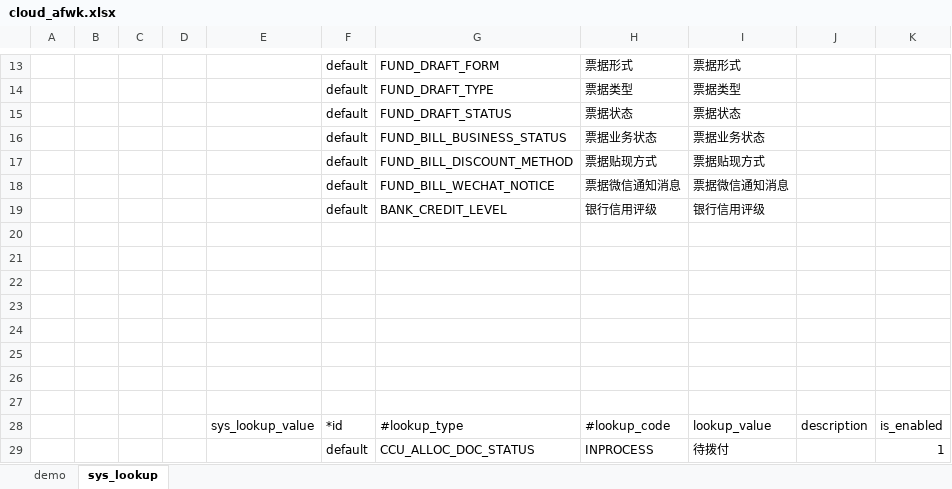
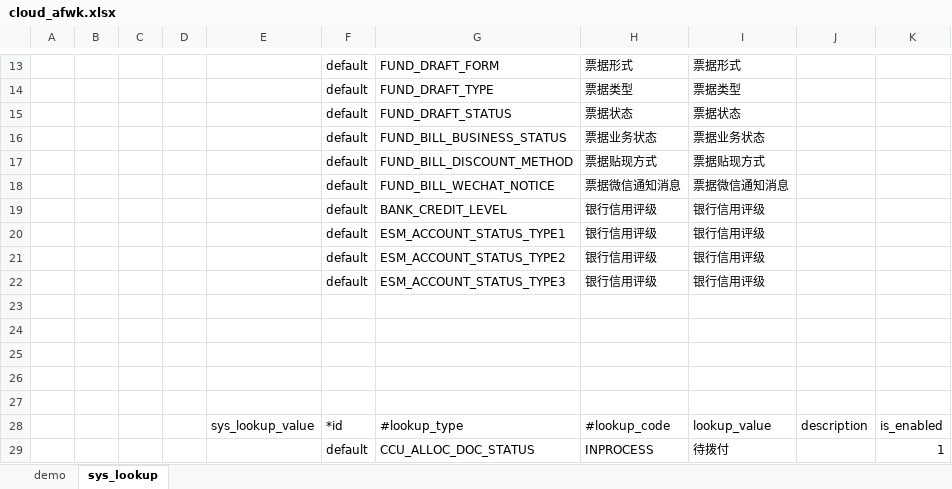
Before and after one commit to 12711/demogit, an Excel workbook: cloud_afwk.xlsx, sheet sys_lookup, drawn as a sheet; only a part is shown, gaps mark what is left out; values as stored, in another font and other column widths than the file's, no borders; the diff names each change by its address in the sheet, - before the commit and + after, or states it on an @@ line.

Commit message:
vvvv

```diff
--- a/cloud_afwk.xlsx (sheet sys_lookup)
+++ b/cloud_afwk.xlsx (sheet sys_lookup)
-row 20: (empty)
+row 20:  |  |  |  |  | default | ESM_ACCOUNT_STATUS_TYPE1 | 银行信用评级 | 银行信用评级
-row 21: (empty)
+row 21:  |  |  |  |  | default | ESM_ACCOUNT_STATUS_TYPE2 | 银行信用评级 | 银行信用评级
-row 22: (empty)
+row 22:  |  |  |  |  | default | ESM_ACCOUNT_STATUS_TYPE3 | 银行信用评级 | 银行信用评级
```
